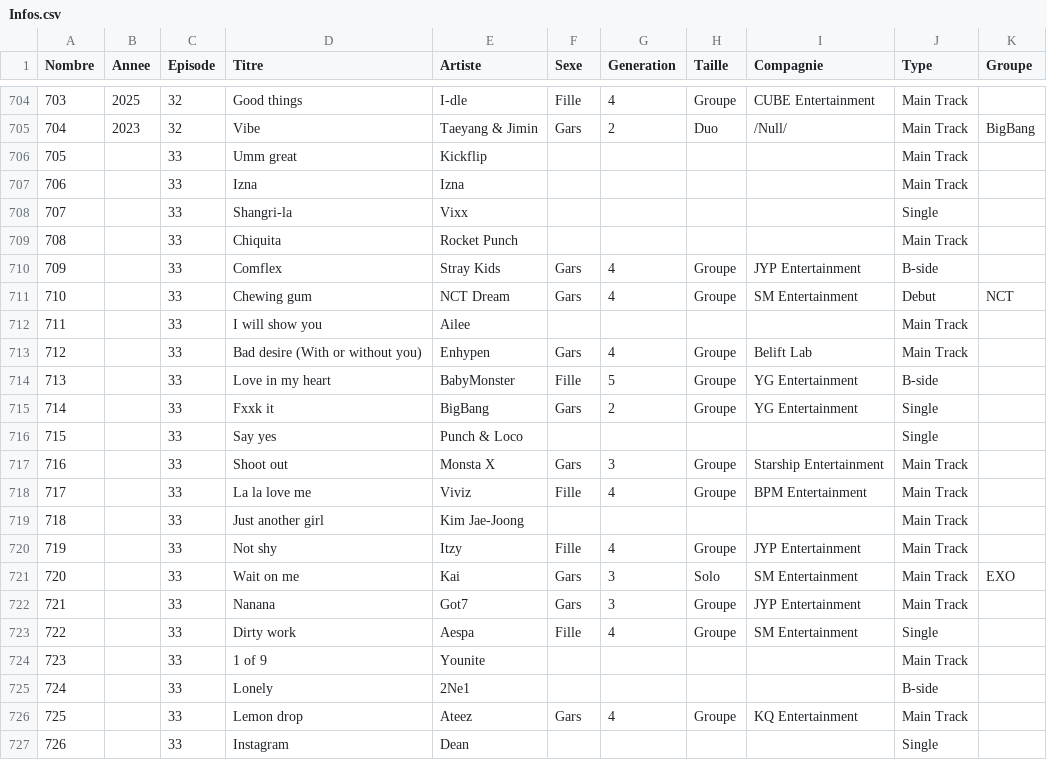
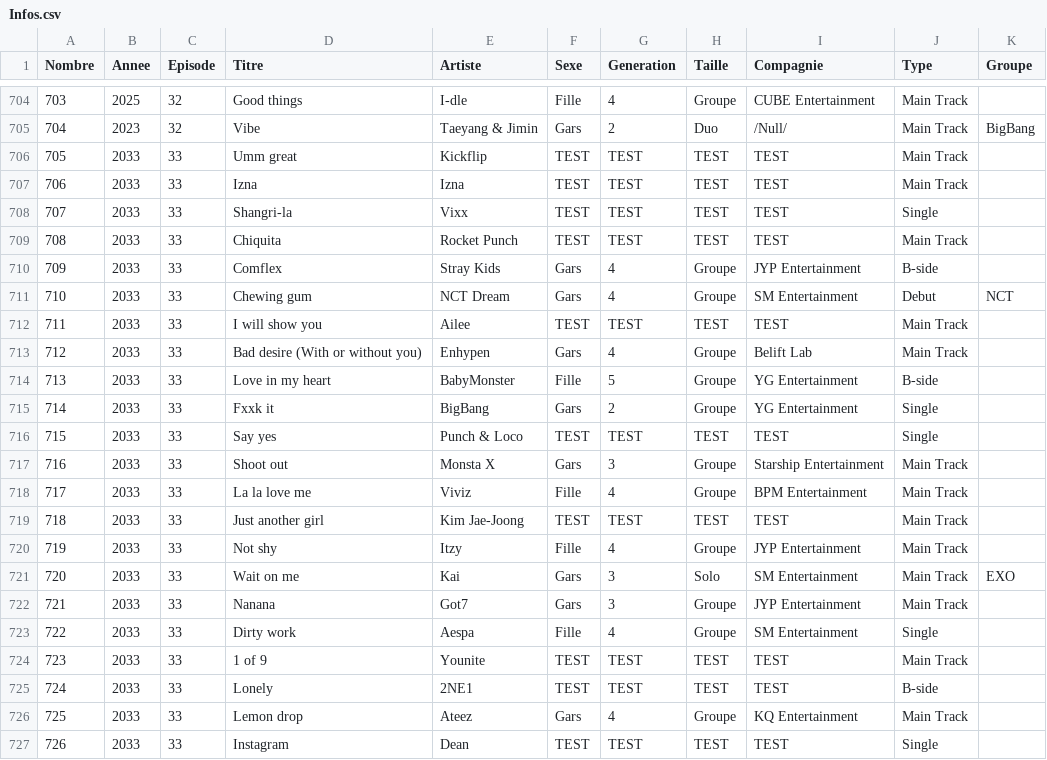
Before and after one commit to Layer09/K-Pop_Website, a CSV file: Donnees_CSV/Infos.csv, drawn as a sheet; only a part is shown, gaps mark what is left out.

Commit message:
Update Infos.csv

```diff
--- a/Donnees_CSV/Infos.csv
+++ b/Donnees_CSV/Infos.csv
@@ -705,23 +705,23 @@ Nombre,Annee,Episode,Titre,Artiste,Sexe,Generation,Taille,Compagnie,Type,Groupe
 704,2023,32,Vibe,Taeyang & Jimin,Gars,2,Duo,/Null/,Main Track,BigBang
-705,,33,Umm great,Kickflip,,,,,Main Track,
-706,,33,Izna,Izna,,,,,Main Track,
-707,,33,Shangri-la,Vixx,,,,,Single,
-708,,33,Chiquita,Rocket Punch,,,,,Main Track,
-709,,33,Comflex,Stray Kids,Gars,4,Groupe,JYP Entertainment,B-side,
-710,,33,Chewing gum,NCT Dream,Gars,4,Groupe,SM Entertainment,Debut,NCT
-711,,33,I will show you,Ailee,,,,,Main Track,
-712,,33,Bad desire (With or without you),Enhypen,Gars,4,Groupe,Belift Lab,Main Track,
-713,,33,Love in my heart,BabyMonster,Fille,5,Groupe,YG Entertainment,B-side,
-714,,33,Fxxk it,BigBang,Gars,2,Groupe,YG Entertainment,Single,
-715,,33,Say yes,Punch & Loco,,,,,Single,
-716,,33,Shoot out,Monsta X,Gars,3,Groupe,Starship Entertainment,Main Track,
-717,,33,La la love me,Viviz,Fille,4,Groupe,BPM Entertainment,Main Track,
-718,,33,Just another girl,Kim Jae-Joong,,,,,Main Track,
-719,,33,Not shy,Itzy,Fille,4,Groupe,JYP Entertainment,Main Track,
-720,,33,Wait on me,Kai,Gars,3,Solo,SM Entertainment,Main Track,EXO
-721,,33,Nanana,Got7,Gars,3,Groupe,JYP Entertainment,Main Track,
-722,,33,Dirty work,Aespa,Fille,4,Groupe,SM Entertainment,Single,
-723,,33,1 of 9,Younite,,,,,Main Track,
-724,,33,Lonely,2Ne1,,,,,B-side,
-725,,33,Lemon drop,Ateez,Gars,4,Groupe,KQ Entertainment,Main Track,
-726,,33,Instagram,Dean,,,,,Single,
+705,2033,33,Umm great,Kickflip,TEST,TEST,TEST,TEST,Main Track,
+706,2033,33,Izna,Izna,TEST,TEST,TEST,TEST,Main Track,
+707,2033,33,Shangri-la,Vixx,TEST,TEST,TEST,TEST,Single,
+708,2033,33,Chiquita,Rocket Punch,TEST,TEST,TEST,TEST,Main Track,
+709,2033,33,Comflex,Stray Kids,Gars,4,Groupe,JYP Entertainment,B-side,
+710,2033,33,Chewing gum,NCT Dream,Gars,4,Groupe,SM Entertainment,Debut,NCT
+711,2033,33,I will show you,Ailee,TEST,TEST,TEST,TEST,Main Track,
+712,2033,33,Bad desire (With or without you),Enhypen,Gars,4,Groupe,Belift Lab,Main Track,
+713,2033,33,Love in my heart,BabyMonster,Fille,5,Groupe,YG Entertainment,B-side,
+714,2033,33,Fxxk it,BigBang,Gars,2,Groupe,YG Entertainment,Single,
+715,2033,33,Say yes,Punch & Loco,TEST,TEST,TEST,TEST,Single,
+716,2033,33,Shoot out,Monsta X,Gars,3,Groupe,Starship Entertainment,Main Track,
+717,2033,33,La la love me,Viviz,Fille,4,Groupe,BPM Entertainment,Main Track,
+718,2033,33,Just another girl,Kim Jae-Joong,TEST,TEST,TEST,TEST,Main Track,
+719,2033,33,Not shy,Itzy,Fille,4,Groupe,JYP Entertainment,Main Track,
+720,2033,33,Wait on me,Kai,Gars,3,Solo,SM Entertainment,Main Track,EXO
+721,2033,33,Nanana,Got7,Gars,3,Groupe,JYP Entertainment,Main Track,
+722,2033,33,Dirty work,Aespa,Fille,4,Groupe,SM Entertainment,Single,
+723,2033,33,1 of 9,Younite,TEST,TEST,TEST,TEST,Main Track,
+724,2033,33,Lonely,2NE1,TEST,TEST,TEST,TEST,B-side,
+725,2033,33,Lemon drop,Ateez,Gars,4,Groupe,KQ Entertainment,Main Track,
+726,2033,33,Instagram,Dean,TEST,TEST,TEST,TEST,Single,
```
